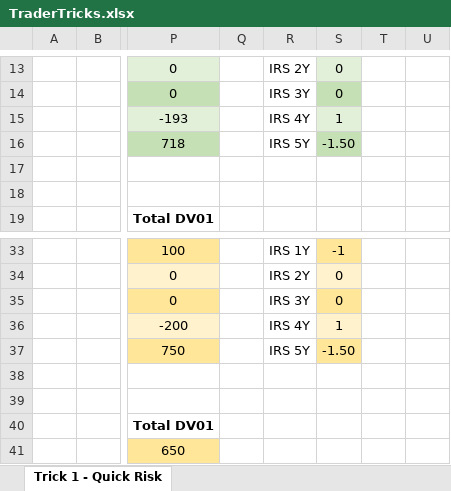
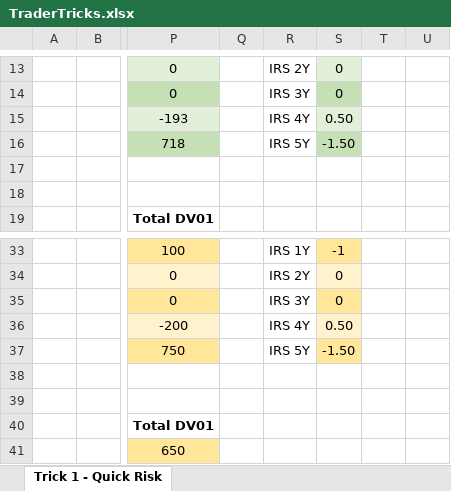
Before and after one commit to nburgessx/SwapsBook, an Excel workbook: 11 Trader Rules of Thumb/TraderTricks.xlsx, sheet Trick 1 - Quick Risk, drawn as a sheet; only a part is shown, gaps mark what is left out; values as stored, in another font and other column widths than the file's, no borders; charts and pictures not drawn; the diff names each change by its address in the sheet, - before the commit and + after, or states it on an @@ line.

Commit message:
Updating Fast Risk / Trader Rules of Thumb

```diff
--- a/11 Trader Rules of Thumb/TraderTricks.xlsx (sheet Trick 1 - Quick Risk)
+++ b/11 Trader Rules of Thumb/TraderTricks.xlsx (sheet Trick 1 - Quick Risk)
-S15: 1
+S15: 0.50
-S36: 1
+S36: 0.50
```
